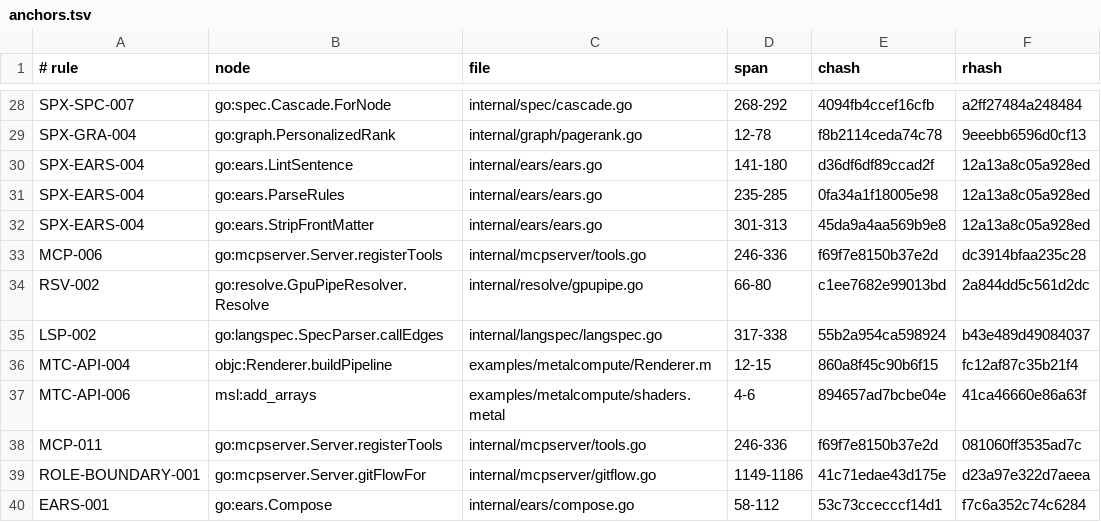
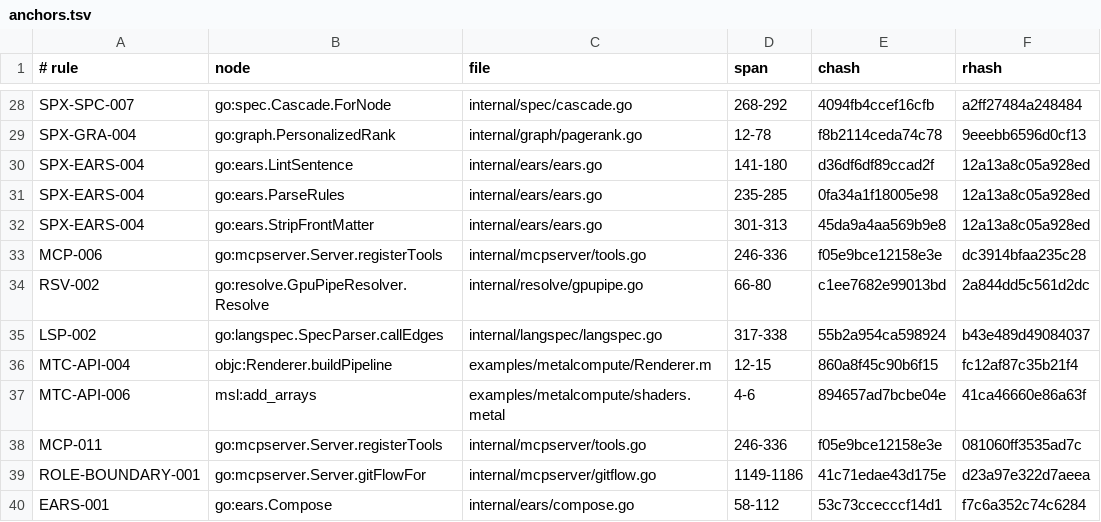
Before and after one commit to jxsl13/spectackle, a TSV file: .spectackle/anchors.tsv, drawn as a sheet; only a part is shown, gaps mark what is left out; the diff covers the shown part only.

```diff
--- a/.spectackle/anchors.tsv
+++ b/.spectackle/anchors.tsv
@@ -32,3 +32,3 @@ SPX-EARS-004	go:ears.ParseRules	internal/ears/ears.go	235-285	0fa34a1f18005e98	1
 SPX-EARS-004	go:ears.StripFrontMatter	internal/ears/ears.go	301-313	45da9a4aa569b9e8	12a13a8c05a928ed
-MCP-006	go:mcpserver.Server.registerTools	internal/mcpserver/tools.go	246-336	f69f7e8150b37e2d	dc3914bfaa235c28
+MCP-006	go:mcpserver.Server.registerTools	internal/mcpserver/tools.go	246-336	f05e9bce12158e3e	dc3914bfaa235c28
 RSV-002	go:resolve.GpuPipeResolver.Resolve	internal/resolve/gpupipe.go	66-80	c1ee7682e99013bd	2a844dd5c561d2dc
@@ -37,3 +37,3 @@ MTC-API-004	objc:Renderer.buildPipeline	examples/metalcompute/Renderer.m	12-15	8
 MTC-API-006	msl:add_arrays	examples/metalcompute/shaders.metal	4-6	894657ad7bcbe04e	41ca46660e86a63f
-MCP-011	go:mcpserver.Server.registerTools	internal/mcpserver/tools.go	246-336	f69f7e8150b37e2d	081060ff3535ad7c
+MCP-011	go:mcpserver.Server.registerTools	internal/mcpserver/tools.go	246-336	f05e9bce12158e3e	081060ff3535ad7c
 ROLE-BOUNDARY-001	go:mcpserver.Server.gitFlowFor	internal/mcpserver/gitflow.go	1149-1186	41c71edae43d175e	d23a97e322d7aeea
```
Also changed, not shown: 12 edited cells elsewhere in this file.
